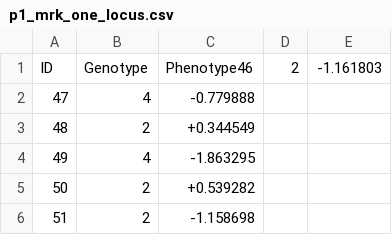
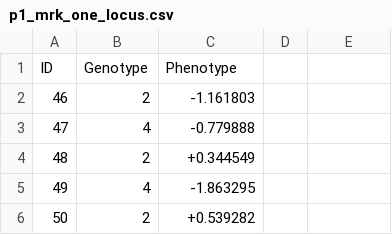
Before and after one commit to charlotte-ngs/lbgfs2022, a CSV file: docs/data/p1_mrk_one_locus.csv, drawn as a sheet; only a part is shown; the shorter side is filled out with more unchanged rows.

Commit message:
First addition of marker data

```diff
--- a/docs/data/p1_mrk_one_locus.csv
+++ b/docs/data/p1_mrk_one_locus.csv
@@ -1,2 +1,3 @@
-ID;Genotype;Phenotype46;2;-1.161803
+ID;Genotype;Phenotype
+46;2;-1.161803
 47;4;-0.779888
```
Also changed, not shown: 13 other files.
